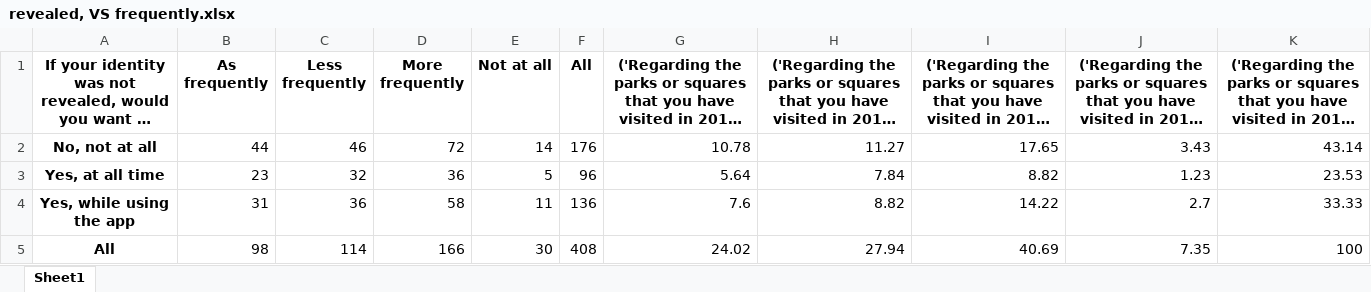
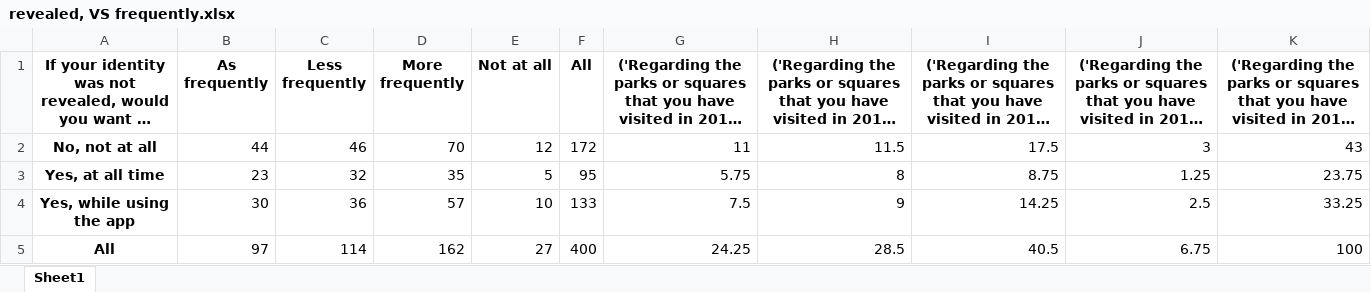
Before and after one commit to lilimatic/greenspace, an Excel workbook: tables/crosstab/crosstab_app_time/revealed, VS frequently.xlsx, sheet Sheet1, drawn as a sheet; long unchanged cells end in …; values as stored, in another font and other column widths than the file's, no borders; the diff names each change by its address in the sheet, - before the commit and + after, or states it on an @@ line.

```diff
--- a/tables/crosstab/crosstab_app_time/revealed, VS frequently.xlsx (sheet Sheet1)
+++ b/tables/crosstab/crosstab_app_time/revealed, VS frequently.xlsx (sheet Sheet1)
-D2 (More frequently): 72
+D2 (More frequently): 70
-E2 (Not at all): 14
+E2 (Not at all): 12
-F2 (All): 176
+F2 (All): 172
-G2: 10.78
+G2: 11
-H2: 11.27
+H2: 11.5
-I2: 17.65
+I2: 17.5
-J2: 3.43
+J2: 3
-K2: 43.14
+K2: 43
-D3 (More frequently): 36
+D3 (More frequently): 35
-F3 (All): 96
+F3 (All): 95
-G3: 5.64
+G3: 5.75
-H3: 7.84
+H3: 8
-I3: 8.82
+I3: 8.75
-J3: 1.23
+J3: 1.25
-K3: 23.53
+K3: 23.75
-B4 (As frequently): 31
+B4 (As frequently): 30
-D4 (More frequently): 58
+D4 (More frequently): 57
-E4 (Not at all): 11
+E4 (Not at all): 10
-F4 (All): 136
+F4 (All): 133
-G4: 7.6
+G4: 7.5
-H4: 8.82
+H4: 9
-I4: 14.22
+I4: 14.25
-J4: 2.7
+J4: 2.5
-K4: 33.33
+K4: 33.25
-B5 (As frequently): 98
+B5 (As frequently): 97
-D5 (More frequently): 166
+D5 (More frequently): 162
-E5 (Not at all): 30
+E5 (Not at all): 27
-F5 (All): 408
+F5 (All): 400
-G5: 24.02
+G5: 24.25
-H5: 27.94
+H5: 28.5
-I5: 40.69
+I5: 40.5
-J5: 7.35
+J5: 6.75
```
Also changed, not shown: tables/crosstab/crosstab_app_time/revealed, VS visited.xlsx, tables/crosstab/crosstab_safety_time/monitoring VS outbreak.xlsx, 42 other files.
